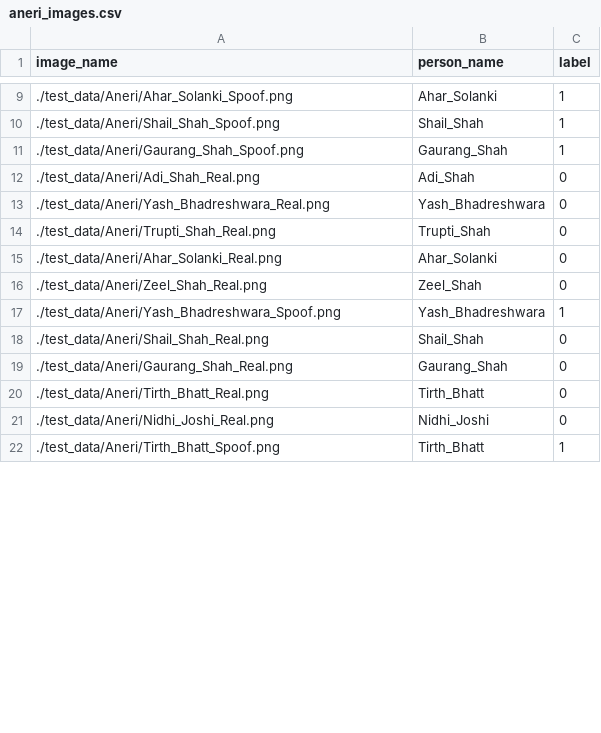
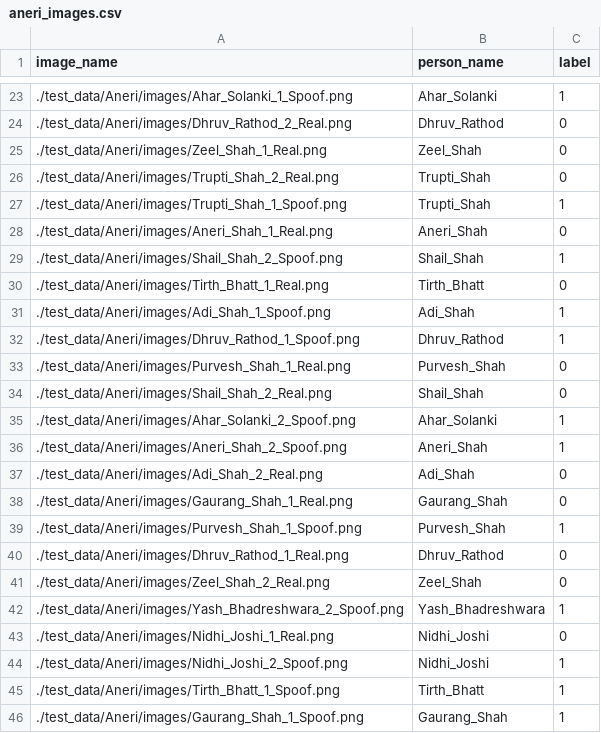
Before and after one commit to anerishah7/AntiSpoofingDetection, a CSV file: test_data/Aneri/aneri_images.csv, drawn as a sheet; only a part is shown, gaps mark what is left out; the diff covers the shown part only.

```diff
--- a/test_data/Aneri/aneri_images.csv
+++ b/test_data/Aneri/aneri_images.csv
@@ -9,14 +23,24 @@ image_name,person_name,label
-./test_data/Aneri/Ahar_Solanki_Spoof.png,Ahar_Solanki,1
-./test_data/Aneri/Shail_Shah_Spoof.png,Shail_Shah,1
-./test_data/Aneri/Gaurang_Shah_Spoof.png,Gaurang_Shah,1
-./test_data/Aneri/Adi_Shah_Real.png,Adi_Shah,0
-./test_data/Aneri/Yash_Bhadreshwara_Real.png,Yash_Bhadreshwara,0
-./test_data/Aneri/Trupti_Shah_Real.png,Trupti_Shah,0
-./test_data/Aneri/Ahar_Solanki_Real.png,Ahar_Solanki,0
-./test_data/Aneri/Zeel_Shah_Real.png,Zeel_Shah,0
-./test_data/Aneri/Yash_Bhadreshwara_Spoof.png,Yash_Bhadreshwara,1
-./test_data/Aneri/Shail_Shah_Real.png,Shail_Shah,0
-./test_data/Aneri/Gaurang_Shah_Real.png,Gaurang_Shah,0
-./test_data/Aneri/Tirth_Bhatt_Real.png,Tirth_Bhatt,0
-./test_data/Aneri/Nidhi_Joshi_Real.png,Nidhi_Joshi,0
-./test_data/Aneri/Tirth_Bhatt_Spoof.png,Tirth_Bhatt,1
+./test_data/Aneri/images/Ahar_Solanki_1_Spoof.png,Ahar_Solanki,1
+./test_data/Aneri/images/Dhruv_Rathod_2_Real.png,Dhruv_Rathod,0
+./test_data/Aneri/images/Zeel_Shah_1_Real.png,Zeel_Shah,0
+./test_data/Aneri/images/Trupti_Shah_2_Real.png,Trupti_Shah,0
+./test_data/Aneri/images/Trupti_Shah_1_Spoof.png,Trupti_Shah,1
+./test_data/Aneri/images/Aneri_Shah_1_Real.png,Aneri_Shah,0
+./test_data/Aneri/images/Shail_Shah_2_Spoof.png,Shail_Shah,1
+./test_data/Aneri/images/Tirth_Bhatt_1_Real.png,Tirth_Bhatt,0
+./test_data/Aneri/images/Adi_Shah_1_Spoof.png,Adi_Shah,1
+./test_data/Aneri/images/Dhruv_Rathod_1_Spoof.png,Dhruv_Rathod,1
+./test_data/Aneri/images/Purvesh_Shah_1_Real.png,Purvesh_Shah,0
+./test_data/Aneri/images/Shail_Shah_2_Real.png,Shail_Shah,0
+./test_data/Aneri/images/Ahar_Solanki_2_Spoof.png,Ahar_Solanki,1
+./test_data/Aneri/images/Aneri_Shah_2_Spoof.png,Aneri_Shah,1
+./test_data/Aneri/images/Adi_Shah_2_Real.png,Adi_Shah,0
+./test_data/Aneri/images/Gaurang_Shah_1_Real.png,Gaurang_Shah,0
+./test_data/Aneri/images/Purvesh_Shah_1_Spoof.png,Purvesh_Shah,1
+./test_data/Aneri/images/Dhruv_Rathod_1_Real.png,Dhruv_Rathod,0
+./test_data/Aneri/images/Zeel_Shah_2_Real.png,Zeel_Shah,0
+./test_data/Aneri/images/Yash_Bhadreshwara_2_Spoof.png,Yash_Bhadreshwara,1
+./test_data/Aneri/images/Nidhi_Joshi_1_Real.png,Nidhi_Joshi,0
+./test_data/Aneri/images/Nidhi_Joshi_2_Spoof.png,Nidhi_Joshi,1
+./test_data/Aneri/images/Tirth_Bhatt_1_Spoof.png,Tirth_Bhatt,1
+./test_data/Aneri/images/Gaurang_Shah_1_Spoof.png,Gaurang_Shah,1
```
Also changed, not shown: 16 added rows and 13 edited cells elsewhere in this file, 2 other files.
